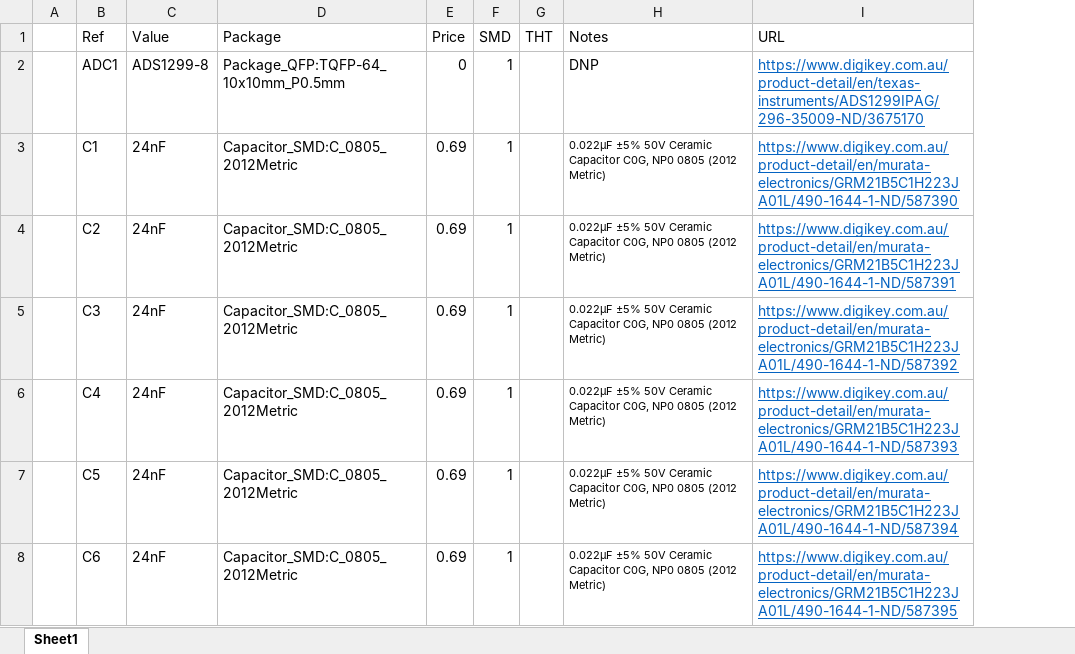
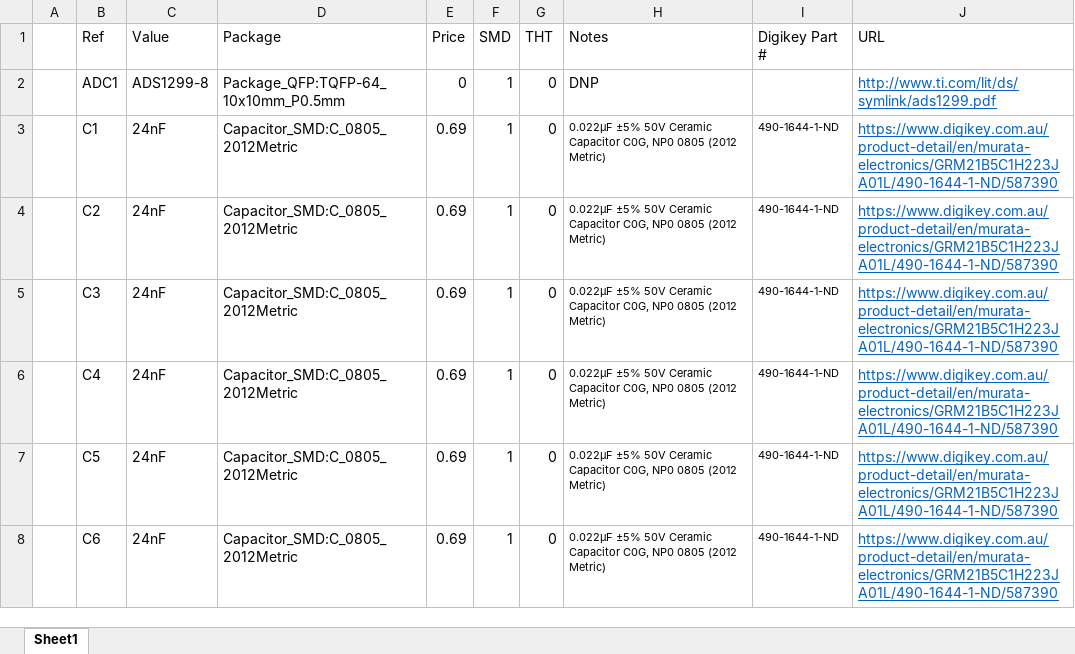
Before and after one commit to sparkerBCI/FYP, an Excel workbook: Hardware/Electronics/Data Acquisition Board/DAQ Board/BoM.xlsx, sheet Sheet1, drawn as a sheet; only a part is shown; values as stored, in another font and other column widths than the file's, no borders; addresses are those after the commit; the diff covers the shown part only; the diff names each change by its address in the sheet, - before the commit and + after, or states it on an @@ line.

```diff
--- a/Hardware/Electronics/Data Acquisition Board/DAQ Board/BoM.xlsx (sheet Sheet1)
+++ b/Hardware/Electronics/Data Acquisition Board/DAQ Board/BoM.xlsx (sheet Sheet1)
+column I (Digikey Part #), rows 3-8: all 490-1644-1-ND
-G2:G8 (THT): (empty)
+G2:G8 (THT): 0
-J2 (URL): https://www.digikey.com.au/product-detail/en/texas-instruments/ADS1299IPAG/296-35009-ND/3675170
+J2 (URL): http://www.ti.com/lit/ds/symlink/ads1299.pdf
-J4 (URL): https://www.digikey.com.au/product-detail/en/murata-electronics/GRM21B5C1H223JA01L/490-1644-1-ND/587391
+J4 (URL): https://www.digikey.com.au/product-detail/en/murata-electronics/GRM21B5C1H223JA01L/490-1644-1-ND/587390
-J5 (URL): https://www.digikey.com.au/product-detail/en/murata-electronics/GRM21B5C1H223JA01L/490-1644-1-ND/587392
+J5 (URL): https://www.digikey.com.au/product-detail/en/murata-electronics/GRM21B5C1H223JA01L/490-1644-1-ND/587390
-J6 (URL): https://www.digikey.com.au/product-detail/en/murata-electronics/GRM21B5C1H223JA01L/490-1644-1-ND/587393
+J6 (URL): https://www.digikey.com.au/product-detail/en/murata-electronics/GRM21B5C1H223JA01L/490-1644-1-ND/587390
-J7 (URL): https://www.digikey.com.au/product-detail/en/murata-electronics/GRM21B5C1H223JA01L/490-1644-1-ND/587394
+J7 (URL): https://www.digikey.com.au/product-detail/en/murata-electronics/GRM21B5C1H223JA01L/490-1644-1-ND/587390
-J8 (URL): https://www.digikey.com.au/product-detail/en/murata-electronics/GRM21B5C1H223JA01L/490-1644-1-ND/587395
+J8 (URL): https://www.digikey.com.au/product-detail/en/murata-electronics/GRM21B5C1H223JA01L/490-1644-1-ND/587390
```
Also changed, not shown: 4 added rows, 8 removed rows, 279 edited cells and cell formats elsewhere in this sheet, formulas that keep their value, 1 other file.
